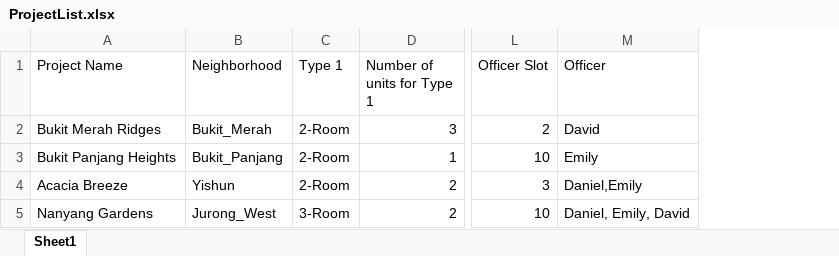
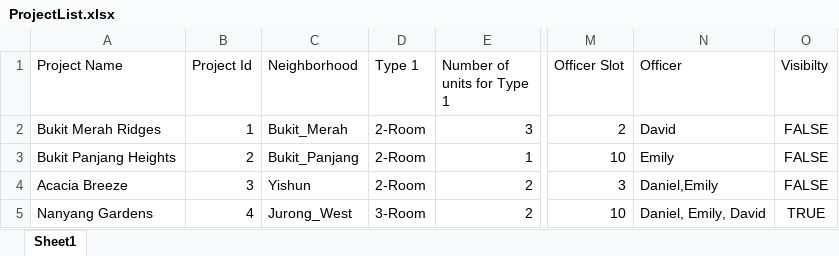
Before and after one commit to jordanchoi/sc2002_hdb_fcsd_group2, an Excel workbook: src/main/resources/data/ProjectList.xlsx, sheet Sheet1, drawn as a sheet; only a part is shown, gaps mark what is left out; values as stored, in another font and other column widths than the file's, no borders; the diff names each change by its address in the sheet, - before the commit and + after, or states it on an @@ line.

```diff
--- a/src/main/resources/data/ProjectList.xlsx (sheet Sheet1)
+++ b/src/main/resources/data/ProjectList.xlsx (sheet Sheet1)
+column B (Project Id), rows 2-5: 1 | 2 | 3 | 4
+column O (Visibilty), rows 2-5: FALSE | FALSE | FALSE | TRUE
```
Also changed, not shown: src/main/resources/data/ExerciseList.xlsx.
